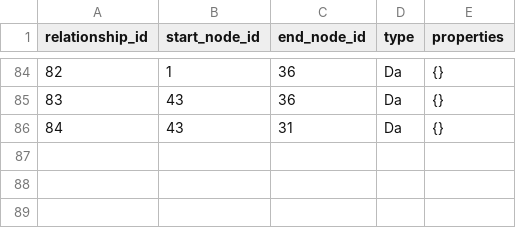
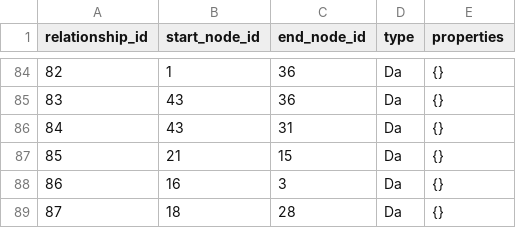
Before and after one commit to angelargd8/proyecto-2-xd, a CSV file: Programa Recomendaciones/relationships.csv, drawn as a sheet; only a part is shown, gaps mark what is left out; the diff names each change by its address in the sheet, - before the commit and + after, or states it on an @@ line.

```diff
--- a/Programa Recomendaciones/relationships.csv
+++ b/Programa Recomendaciones/relationships.csv
+row 87: 85 | 21 | 15 | Da | {}
+row 88: 86 | 16 | 3 | Da | {}
+row 89: 87 | 18 | 28 | Da | {}
```
Also changed, not shown: Programa Recomendaciones/nodes.csv.
